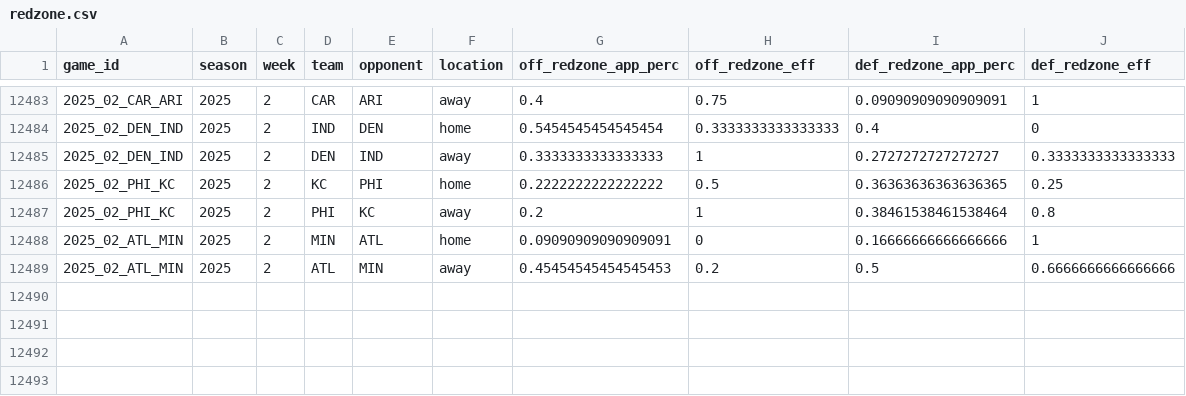
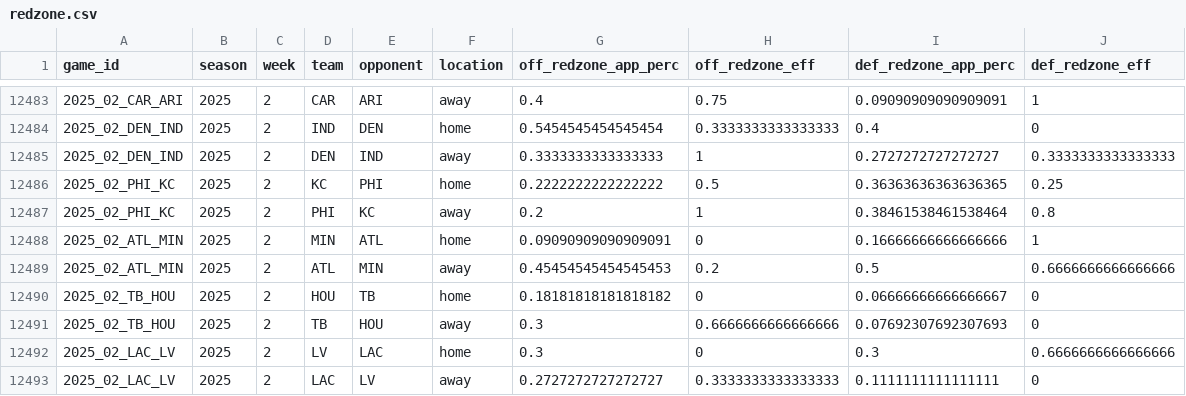
Before and after one commit to TylerPollard410/nflendzonePipeline, a CSV file: artifacts/data-archive/redzone/redzone.csv, drawn as a sheet; only a part is shown, gaps mark what is left out.

```diff
--- a/artifacts/data-archive/redzone/redzone.csv
+++ b/artifacts/data-archive/redzone/redzone.csv
@@ -12489 +12489,5 @@ game_id,season,week,team,opponent,location,off_redzone_app_perc,off_redzone_eff,
 2025_02_ATL_MIN,2025,2,ATL,MIN,away,0.45454545454545453,0.2,0.5,0.6666666666666666
+2025_02_TB_HOU,2025,2,HOU,TB,home,0.18181818181818182,0,0.06666666666666667,0
+2025_02_TB_HOU,2025,2,TB,HOU,away,0.3,0.6666666666666666,0.07692307692307693,0
+2025_02_LAC_LV,2025,2,LV,LAC,home,0.3,0,0.3,0.6666666666666666
+2025_02_LAC_LV,2025,2,LAC,LV,away,0.2727272727272727,0.3333333333333333,0.1111111111111111,0
```
Also changed, not shown: artifacts/data-archive/elo/elo.csv, artifacts/data-archive/scores/scores.csv, 56 other files.
